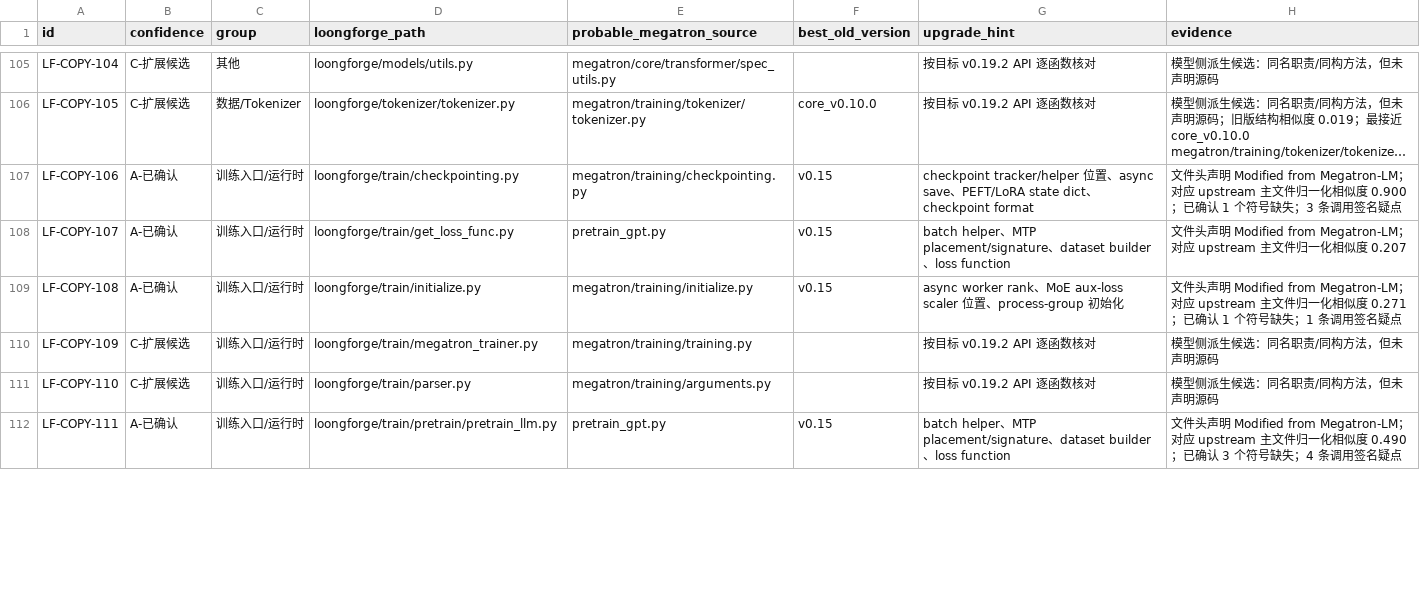
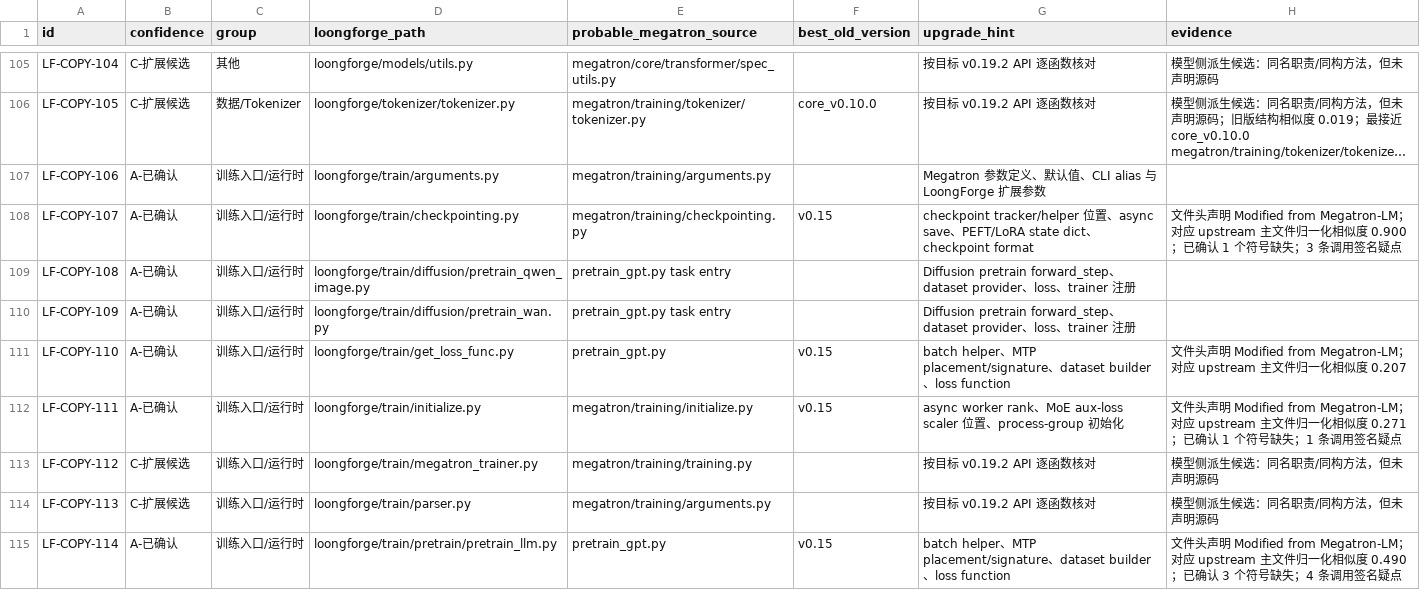
Before and after one commit to Zachary-wW/LoongForge, a CSV file: docs/migration/mcore-v0.19.2/inventory.csv, drawn as a sheet; only a part is shown, gaps mark what is left out; long unchanged cells end in …; addresses are those after the commit; the diff covers the shown part only; the diff names each change by its address in the sheet, - before the commit and + after, or states it on an @@ line.

Commit message:
docs: include remaining pretrain and sft entries
Signed-off-by: Zachary-wW <zhihaowei1117@gmail.com>

```diff
--- a/docs/migration/mcore-v0.19.2/inventory.csv
+++ b/docs/migration/mcore-v0.19.2/inventory.csv
-D107 (loongforge_path): loongforge/train/checkpointing.py
+D107 (loongforge_path): loongforge/train/arguments.py
-E107 (probable_megatron_source): megatron/training/checkpointing.py
+E107 (probable_megatron_source): megatron/training/arguments.py
-F107 (best_old_version): v0.15
+F107 (best_old_version): (empty)
-G107 (upgrade_hint): checkpoint tracker/helper 位置、async save、PEFT/LoRA state dict、checkpoint format
+G107 (upgrade_hint): Megatron 参数定义、默认值、CLI alias 与 LoongForge 扩展参数
-H107 (evidence): 文件头声明 Modified from Megatron-LM；对应 upstream 主文件归一化相似度 0.900；已确认 1 个符号缺失；3 条调用签名疑点
+H107 (evidence): (empty)
-D108 (loongforge_path): loongforge/train/get_loss_func.py
+D108 (loongforge_path): loongforge/train/checkpointing.py
-E108 (probable_megatron_source): pretrain_gpt.py
+E108 (probable_megatron_source): megatron/training/checkpointing.py
-G108 (upgrade_hint): batch helper、MTP placement/signature、dataset builder、loss function
+G108 (upgrade_hint): checkpoint tracker/helper 位置、async save、PEFT/LoRA state dict、checkpoint format
-H108 (evidence): …相似度 0.207
+H108 (evidence): …相似度 0.900；已确认 1 个符号缺失；3 条调用签名疑点
+row 109: LF-COPY-108 | A-已确认 | 训练入口/运行时 | loongforge/train/diffusion/pretrain_qwen_image.py | pretrain_gpt.py task entry |  | Diffusion pretrain forward_step、dataset provider、loss、trainer 注册
+row 110: LF-COPY-109 | A-已确认 | 训练入口/运行时 | loongforge/train/diffusion/pretrain_wan.py | pretrain_gpt.py task entry |  | Diffusion pretrain forward_step、dataset provider、loss、trainer 注册
+row 111: LF-COPY-110 | A-已确认 | 训练入口/运行时 | loongforge/train/get_loss_func.py | pretrain_gpt.py | v0.15 | batch helper、MTP placement/signature、dataset builder、loss function | 文件头声明 Modified from Megatron-LM；对应 upstream 主文件归一化相似度 0.207
-A112 (id): LF-COPY-108
+A112 (id): LF-COPY-111
-A113 (id): LF-COPY-109
+A113 (id): LF-COPY-112
-A114 (id): LF-COPY-110
+A114 (id): LF-COPY-113
-A115 (id): LF-COPY-111
+A115 (id): LF-COPY-114
```
Also changed, not shown: 2 added rows and 7 edited cells elsewhere in this file, 6 other files.
